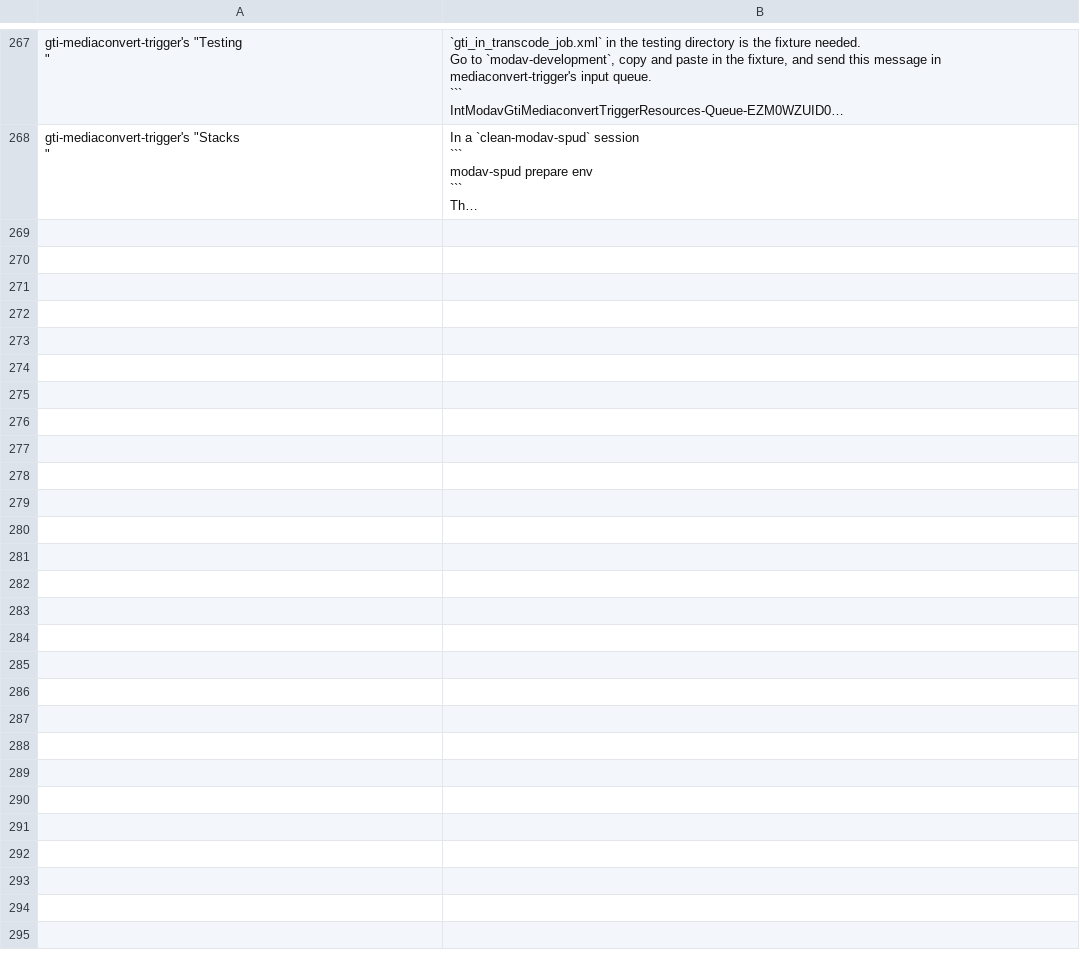
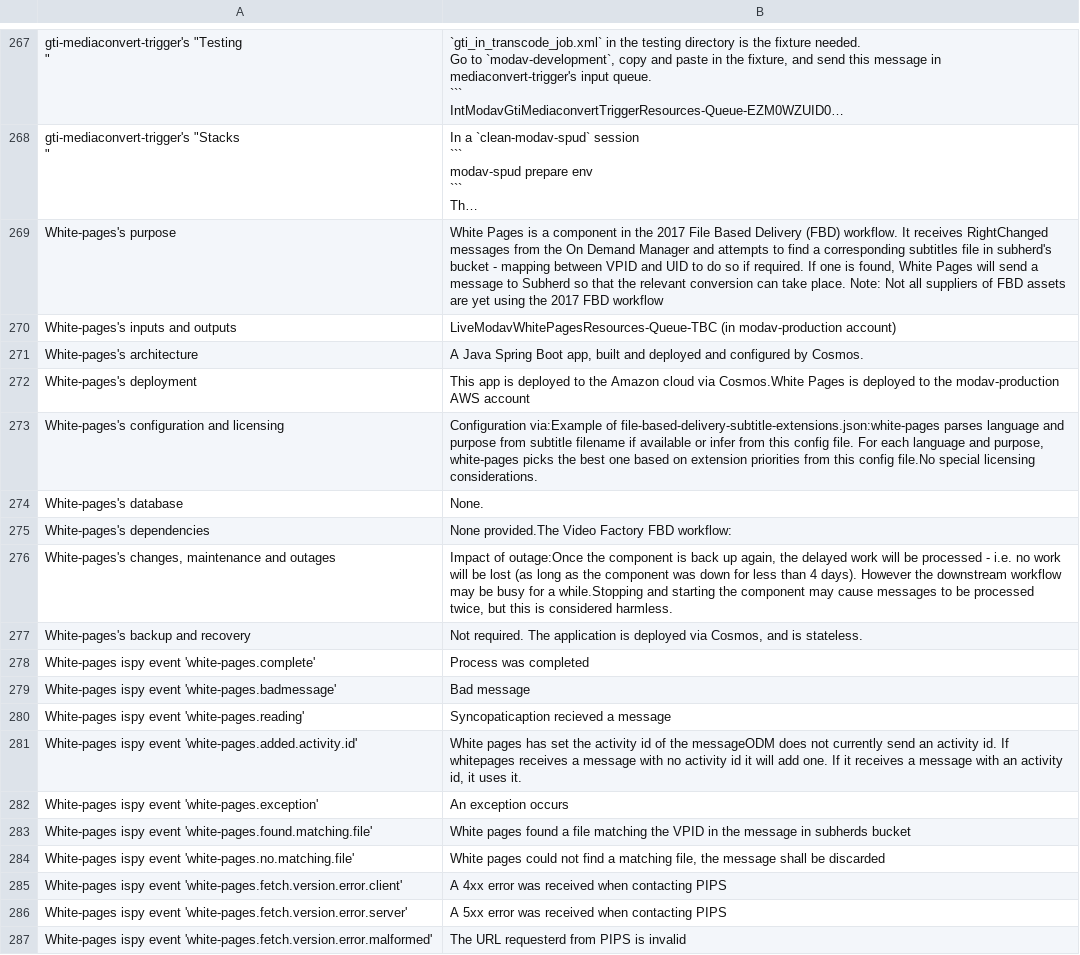
Before and after one commit to bbc/mediaservice-qa-robot, a CSV file: tools/qa.csv, drawn as a sheet; only a part is shown, gaps mark what is left out; long unchanged cells end in …; the diff names each change by its address in the sheet, - before the commit and + after, or states it on an @@ line.

```diff
--- a/tools/qa.csv
+++ b/tools/qa.csv
+row 269: White-pages's purpose | White Pages is a component in the 2017 File Based Delivery (FBD) workflow. It receives RightChanged messages from the On Demand Manager and attempts to find a corresponding subtitles file in subherd's bucket - mapping between VPID and UID to do so if required. If one is found, White Pages will send a message to Subherd so that the relevant conversion can take place. Note: Not all suppliers of FBD assets are yet using the 2017 FBD workflow
+row 270: White-pages's inputs and outputs | LiveModavWhitePagesResources-Queue-TBC (in modav-production account)
+row 271: White-pages's architecture | A Java Spring Boot app, built and deployed and configured by Cosmos.
+row 272: White-pages's deployment | This app is deployed to the Amazon cloud via Cosmos.White Pages is deployed to the modav-production AWS account
+row 273: White-pages's configuration and licensing | Configuration via:Example of file-based-delivery-subtitle-extensions.json:white-pages parses language and purpose from subtitle filename if available or infer from this config file. For each language and purpose, white-pages picks the best one based on extension priorities from this config file.No special licensing considerations.
+row 274: White-pages's database | None.
+row 275: White-pages's dependencies | None provided.The Video Factory FBD workflow:
+row 276: White-pages's changes, maintenance and outages | Impact of outage:Once the component is back up again, the delayed work will be processed - i.e. no work will be lost (as long as the component was down for less than 4 days). However the downstream workflow may be busy for a while.Stopping and starting the component may cause messages to be processed twice, but this is considered harmless.
+row 277: White-pages's backup and recovery | Not required. The application is deployed via Cosmos, and is stateless.
+row 278: White-pages ispy event 'white-pages.complete' | Process was completed
+row 279: White-pages ispy event 'white-pages.badmessage' | Bad message
+row 280: White-pages ispy event 'white-pages.reading' | Syncopaticaption recieved a message
+row 281: White-pages ispy event 'white-pages.added.activity.id' | White pages has set the activity id of the messageODM does not currently send an activity id. If whitepages receives a message with no activity id it will add one. If it receives a message with an activity id, it uses it.
+row 282: White-pages ispy event 'white-pages.exception' | An exception occurs
+row 283: White-pages ispy event 'white-pages.found.matching.file' | White pages found a file matching the VPID in the message in subherds bucket
+row 284: White-pages ispy event 'white-pages.no.matching.file' | White pages could not find a matching file, the message shall be discarded
+row 285: White-pages ispy event 'white-pages.fetch.version.error.client' | A 4xx error was received when contacting PIPS
+row 286: White-pages ispy event 'white-pages.fetch.version.error.server' | A 5xx error was received when contacting PIPS
+row 287: White-pages ispy event 'white-pages.fetch.version.error.malformed' | The URL requesterd from PIPS is invalid
```
Also changed, not shown: data/demo.csv, 4 other files.
